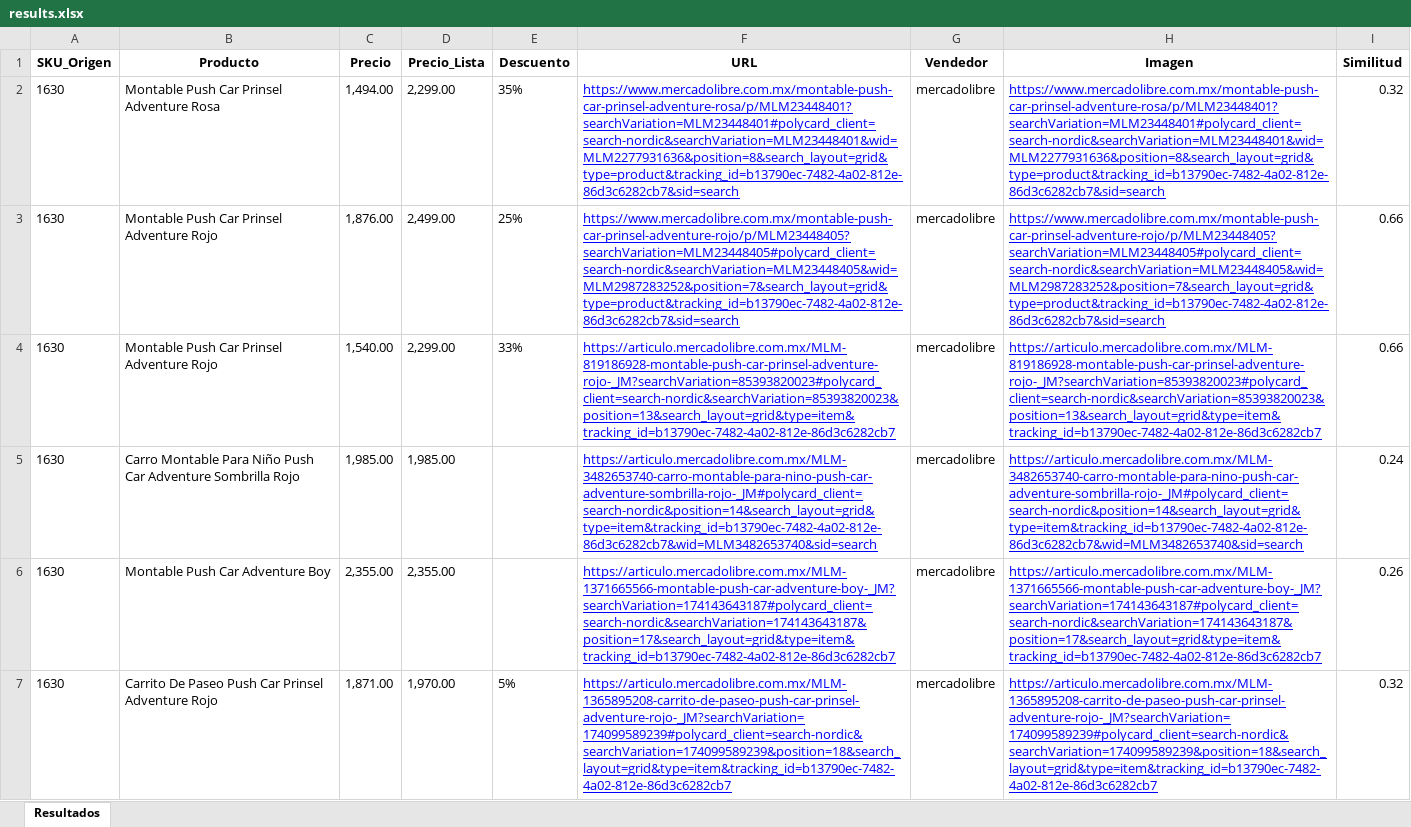
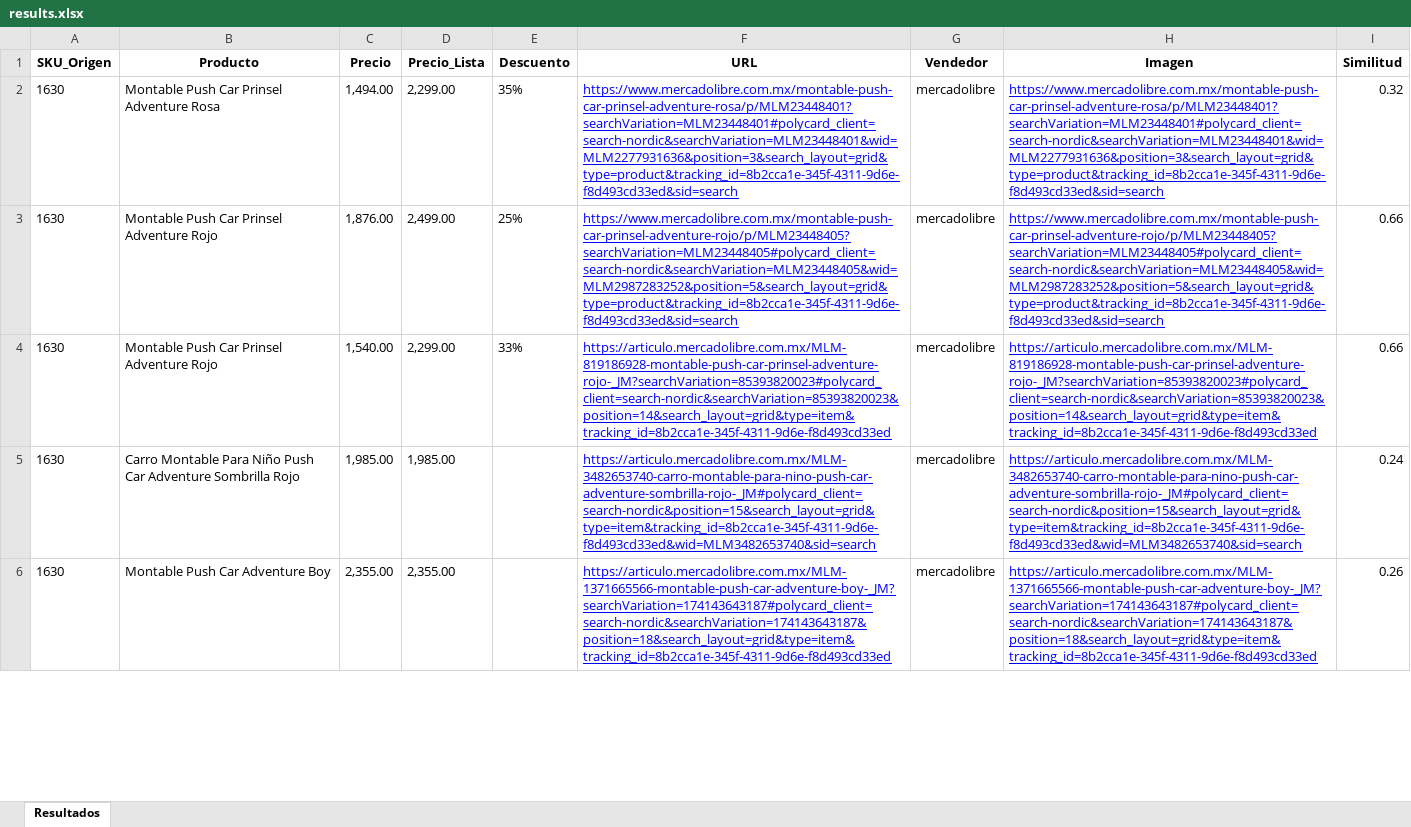
Before and after one commit to harolCalzada/scraper-tech-challenge, an Excel workbook: output/results.xlsx, sheet Resultados, drawn as a sheet; only a part is shown; values as stored, in another font and other column widths than the file's, no borders; the diff covers the shown part only; the diff names each change by its address in the sheet, - before the commit and + after, or states it on an @@ line.

```diff
--- a/output/results.xlsx (sheet Resultados)
+++ b/output/results.xlsx (sheet Resultados)
-F2 (URL): https://www.mercadolibre.com.mx/montable-push-car-prinsel-adventure-rosa/p/MLM23448401?searchVariation=MLM23448401#polycard_client=search-nordic&searchVariation=MLM23448401&wid=MLM2277931636&position=8&search_layout=grid&type=product&tracking_id=b13790ec-7482-4a02-812e-86d3c6282cb7&sid=search
+F2 (URL): https://www.mercadolibre.com.mx/montable-push-car-prinsel-adventure-rosa/p/MLM23448401?searchVariation=MLM23448401#polycard_client=search-nordic&searchVariation=MLM23448401&wid=MLM2277931636&position=3&search_layout=grid&type=product&tracking_id=8b2cca1e-345f-4311-9d6e-f8d493cd33ed&sid=search
-H2 (Imagen): https://www.mercadolibre.com.mx/montable-push-car-prinsel-adventure-rosa/p/MLM23448401?searchVariation=MLM23448401#polycard_client=search-nordic&searchVariation=MLM23448401&wid=MLM2277931636&position=8&search_layout=grid&type=product&tracking_id=b13790ec-7482-4a02-812e-86d3c6282cb7&sid=search
+H2 (Imagen): https://www.mercadolibre.com.mx/montable-push-car-prinsel-adventure-rosa/p/MLM23448401?searchVariation=MLM23448401#polycard_client=search-nordic&searchVariation=MLM23448401&wid=MLM2277931636&position=3&search_layout=grid&type=product&tracking_id=8b2cca1e-345f-4311-9d6e-f8d493cd33ed&sid=search
-F3 (URL): https://www.mercadolibre.com.mx/montable-push-car-prinsel-adventure-rojo/p/MLM23448405?searchVariation=MLM23448405#polycard_client=search-nordic&searchVariation=MLM23448405&wid=MLM2987283252&position=7&search_layout=grid&type=product&tracking_id=b13790ec-7482-4a02-812e-86d3c6282cb7&sid=search
+F3 (URL): https://www.mercadolibre.com.mx/montable-push-car-prinsel-adventure-rojo/p/MLM23448405?searchVariation=MLM23448405#polycard_client=search-nordic&searchVariation=MLM23448405&wid=MLM2987283252&position=5&search_layout=grid&type=product&tracking_id=8b2cca1e-345f-4311-9d6e-f8d493cd33ed&sid=search
-H3 (Imagen): https://www.mercadolibre.com.mx/montable-push-car-prinsel-adventure-rojo/p/MLM23448405?searchVariation=MLM23448405#polycard_client=search-nordic&searchVariation=MLM23448405&wid=MLM2987283252&position=7&search_layout=grid&type=product&tracking_id=b13790ec-7482-4a02-812e-86d3c6282cb7&sid=search
+H3 (Imagen): https://www.mercadolibre.com.mx/montable-push-car-prinsel-adventure-rojo/p/MLM23448405?searchVariation=MLM23448405#polycard_client=search-nordic&searchVariation=MLM23448405&wid=MLM2987283252&position=5&search_layout=grid&type=product&tracking_id=8b2cca1e-345f-4311-9d6e-f8d493cd33ed&sid=search
-F4 (URL): https://articulo.mercadolibre.com.mx/MLM-819186928-montable-push-car-prinsel-adventure-rojo-_JM?searchVariation=85393820023#polycard_client=search-nordic&searchVariation=85393820023&position=13&search_layout=grid&type=item&tracking_id=b13790ec-7482-4a02-812e-86d3c6282cb7
+F4 (URL): https://articulo.mercadolibre.com.mx/MLM-819186928-montable-push-car-prinsel-adventure-rojo-_JM?searchVariation=85393820023#polycard_client=search-nordic&searchVariation=85393820023&position=14&search_layout=grid&type=item&tracking_id=8b2cca1e-345f-4311-9d6e-f8d493cd33ed
-H4 (Imagen): https://articulo.mercadolibre.com.mx/MLM-819186928-montable-push-car-prinsel-adventure-rojo-_JM?searchVariation=85393820023#polycard_client=search-nordic&searchVariation=85393820023&position=13&search_layout=grid&type=item&tracking_id=b13790ec-7482-4a02-812e-86d3c6282cb7
+H4 (Imagen): https://articulo.mercadolibre.com.mx/MLM-819186928-montable-push-car-prinsel-adventure-rojo-_JM?searchVariation=85393820023#polycard_client=search-nordic&searchVariation=85393820023&position=14&search_layout=grid&type=item&tracking_id=8b2cca1e-345f-4311-9d6e-f8d493cd33ed
-F5 (URL): https://articulo.mercadolibre.com.mx/MLM-3482653740-carro-montable-para-nino-push-car-adventure-sombrilla-rojo-_JM#polycard_client=search-nordic&position=14&search_layout=grid&type=item&tracking_id=b13790ec-7482-4a02-812e-86d3c6282cb7&wid=MLM3482653740&sid=search
+F5 (URL): https://articulo.mercadolibre.com.mx/MLM-3482653740-carro-montable-para-nino-push-car-adventure-sombrilla-rojo-_JM#polycard_client=search-nordic&position=15&search_layout=grid&type=item&tracking_id=8b2cca1e-345f-4311-9d6e-f8d493cd33ed&wid=MLM3482653740&sid=search
-H5 (Imagen): https://articulo.mercadolibre.com.mx/MLM-3482653740-carro-montable-para-nino-push-car-adventure-sombrilla-rojo-_JM#polycard_client=search-nordic&position=14&search_layout=grid&type=item&tracking_id=b13790ec-7482-4a02-812e-86d3c6282cb7&wid=MLM3482653740&sid=search
+H5 (Imagen): https://articulo.mercadolibre.com.mx/MLM-3482653740-carro-montable-para-nino-push-car-adventure-sombrilla-rojo-_JM#polycard_client=search-nordic&position=15&search_layout=grid&type=item&tracking_id=8b2cca1e-345f-4311-9d6e-f8d493cd33ed&wid=MLM3482653740&sid=search
-F6 (URL): https://articulo.mercadolibre.com.mx/MLM-1371665566-montable-push-car-adventure-boy-_JM?searchVariation=174143643187#polycard_client=search-nordic&searchVariation=174143643187&position=17&search_layout=grid&type=item&tracking_id=b13790ec-7482-4a02-812e-86d3c6282cb7
+F6 (URL): https://articulo.mercadolibre.com.mx/MLM-1371665566-montable-push-car-adventure-boy-_JM?searchVariation=174143643187#polycard_client=search-nordic&searchVariation=174143643187&position=18&search_layout=grid&type=item&tracking_id=8b2cca1e-345f-4311-9d6e-f8d493cd33ed
-H6 (Imagen): https://articulo.mercadolibre.com.mx/MLM-1371665566-montable-push-car-adventure-boy-_JM?searchVariation=174143643187#polycard_client=search-nordic&searchVariation=174143643187&position=17&search_layout=grid&type=item&tracking_id=b13790ec-7482-4a02-812e-86d3c6282cb7
+H6 (Imagen): https://articulo.mercadolibre.com.mx/MLM-1371665566-montable-push-car-adventure-boy-_JM?searchVariation=174143643187#polycard_client=search-nordic&searchVariation=174143643187&position=18&search_layout=grid&type=item&tracking_id=8b2cca1e-345f-4311-9d6e-f8d493cd33ed
-row 7: 1630 | Carrito De Paseo Push Car Prinsel Adventure Rojo | 1,871.00 | 1,970.00 | 5% | https://articulo.mercadolibre.com.mx/MLM-1365895208-carrito-de-paseo-push-car-prinsel-adventure-rojo-_JM?searchVariation=174099589239#polycard_client=search-nordic&searchVariation=174099589239&position=18&search_layout=grid&type=item&tracking_id=b13790ec-7482-4a02-812e-86d3c6282cb7 | mercadolibre | https://articulo.mercadolibre.com.mx/MLM-1365895208-carrito-de-paseo-push-car-prinsel-adventure-rojo-_JM?searchVariation=174099589239#polycard_client=search-nordic&searchVariation=174099589239&position=18&search_layout=grid&type=item&tracking_id=b13790ec-7482-4a02-812e-86d3c6282cb7 | 0.32
```
Also changed, not shown: 10 edited cells elsewhere in this sheet, 5 other files.
